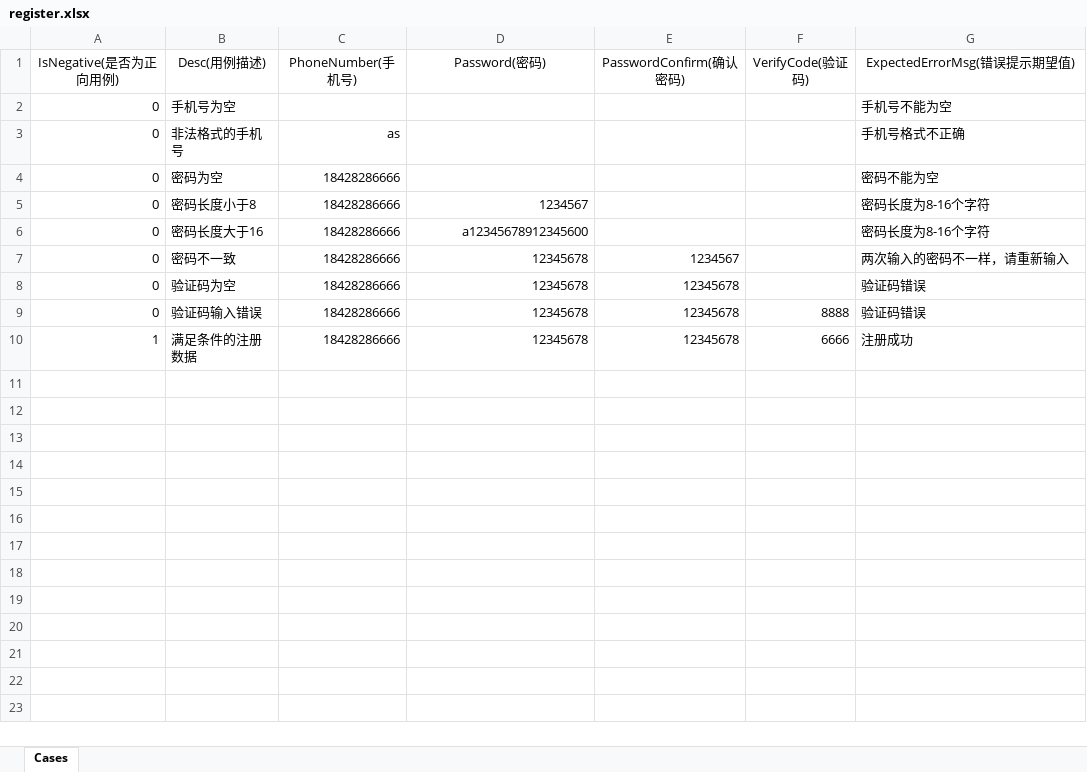
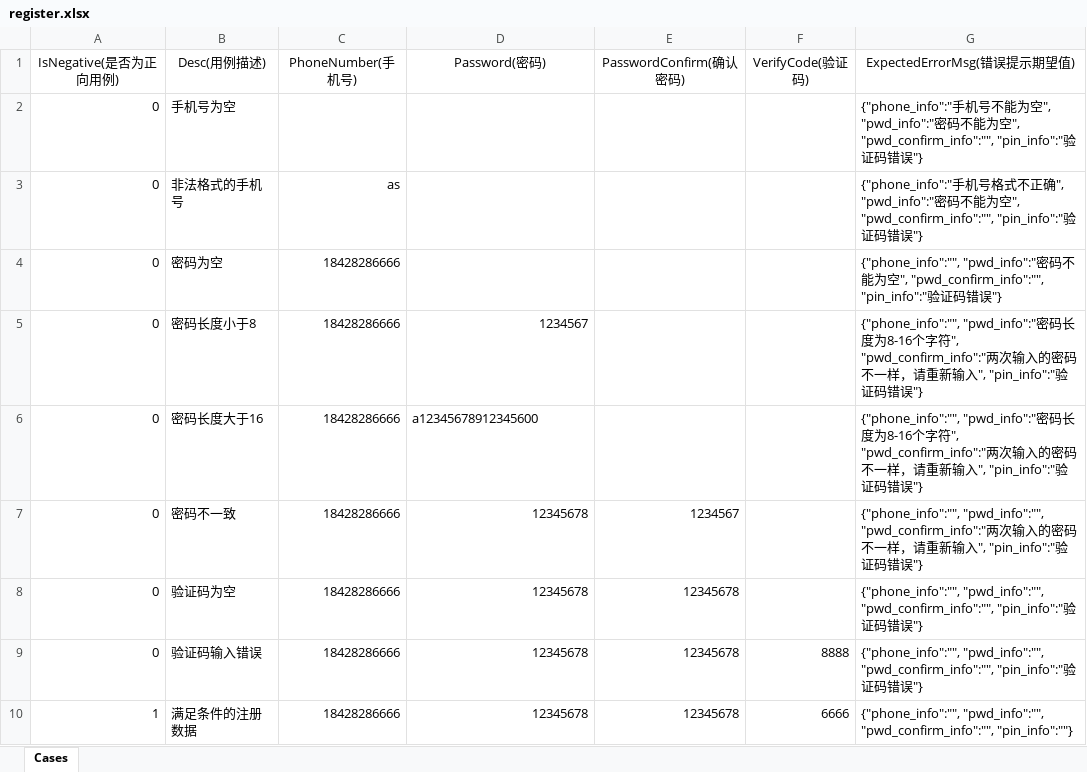
Before and after one commit to JR1QQ4/auto_test, an Excel workbook: my_java/src/main/resources/register.xlsx, sheet Cases, drawn as a sheet; values as stored, in another font and other column widths than the file's, no borders; the diff names each change by its address in the sheet, - before the commit and + after, or states it on an @@ line.

```diff
--- a/my_java/src/main/resources/register.xlsx (sheet Cases)
+++ b/my_java/src/main/resources/register.xlsx (sheet Cases)
-G2 (ExpectedErrorMsg(错误提示期望值)): 手机号不能为空
+G2 (ExpectedErrorMsg(错误提示期望值)): {"phone_info":"手机号不能为空", "pwd_info":"密码不能为空", "pwd_confirm_info":"", "pin_info":"验证码错误"}
-G3 (ExpectedErrorMsg(错误提示期望值)): 手机号格式不正确
+G3 (ExpectedErrorMsg(错误提示期望值)): {"phone_info":"手机号格式不正确", "pwd_info":"密码不能为空", "pwd_confirm_info":"", "pin_info":"验证码错误"}
-G4 (ExpectedErrorMsg(错误提示期望值)): 密码不能为空
+G4 (ExpectedErrorMsg(错误提示期望值)): {"phone_info":"", "pwd_info":"密码不能为空", "pwd_confirm_info":"", "pin_info":"验证码错误"}
-G5:G6 (ExpectedErrorMsg(错误提示期望值)): 密码长度为8-16个字符
+G5:G6 (ExpectedErrorMsg(错误提示期望值)): {"phone_info":"", "pwd_info":"密码长度为8-16个字符", "pwd_confirm_info":"两次输入的密码不一样，请重新输入", "pin_info":"验证码错误"}
-D6 alignment: right
+D6 alignment: left
-G7 (ExpectedErrorMsg(错误提示期望值)): 两次输入的密码不一样，请重新输入
+G7 (ExpectedErrorMsg(错误提示期望值)): {"phone_info":"", "pwd_info":"", "pwd_confirm_info":"两次输入的密码不一样，请重新输入", "pin_info":"验证码错误"}
-G8:G9 (ExpectedErrorMsg(错误提示期望值)): 验证码错误
+G8:G9 (ExpectedErrorMsg(错误提示期望值)): {"phone_info":"", "pwd_info":"", "pwd_confirm_info":"", "pin_info":"验证码错误"}
-G10 (ExpectedErrorMsg(错误提示期望值)): 注册成功
+G10 (ExpectedErrorMsg(错误提示期望值)): {"phone_info":"", "pwd_info":"", "pwd_confirm_info":"", "pin_info":""}
```
Also changed, not shown: 6 other files.
